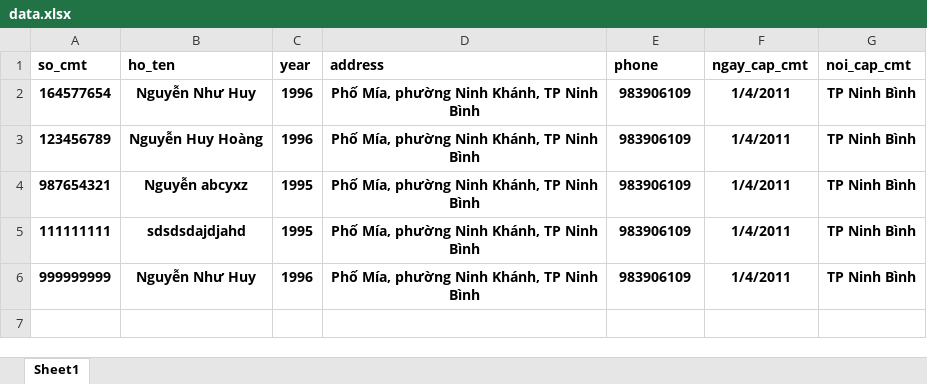
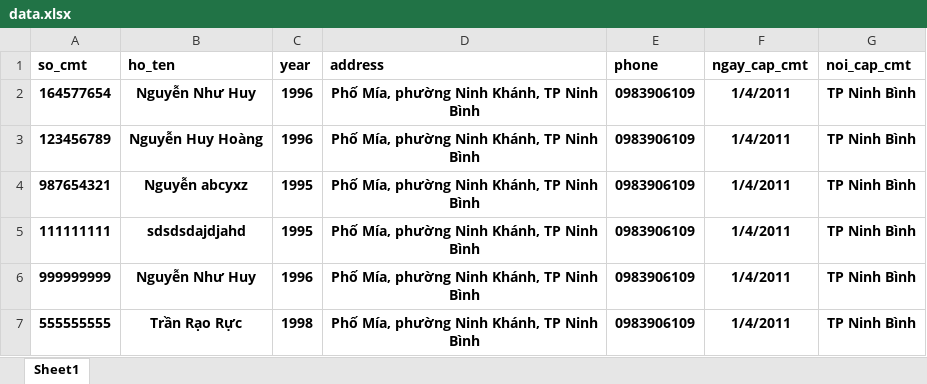
Before and after one commit to huynn96/TNVmanager, an Excel workbook: data.xlsx, sheet Sheet1, drawn as a sheet; values as stored, in another font and other column widths than the file's, no borders; the diff names each change by its address in the sheet, - before the commit and + after, or states it on an @@ line.

```diff
--- a/data.xlsx (sheet Sheet1)
+++ b/data.xlsx (sheet Sheet1)
-E2:E6 (phone): 983906109
+E2:E6 (phone): 0983906109
+row 7: 555555555 | Trần Rạo Rực | 1998 | Phố Mía, phường Ninh Khánh, TP Ninh Bình | 0983906109 | 1/4/2011 | TP Ninh Bình
```
Also changed, not shown: 10 other files.
